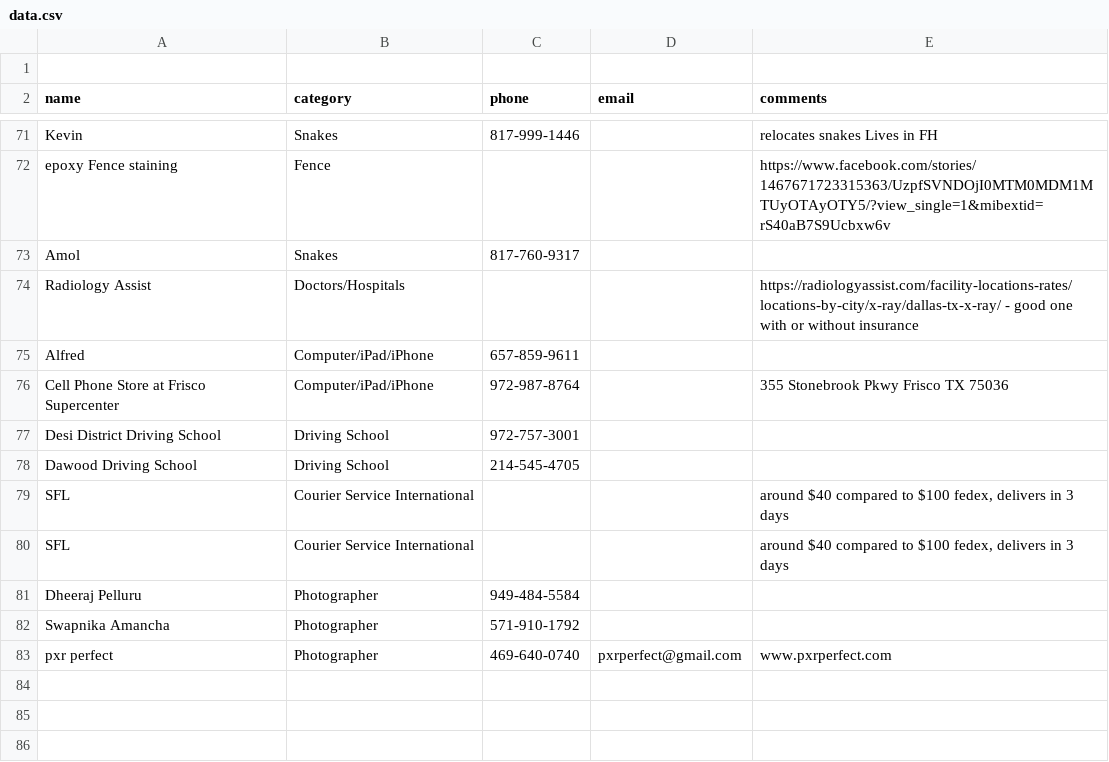
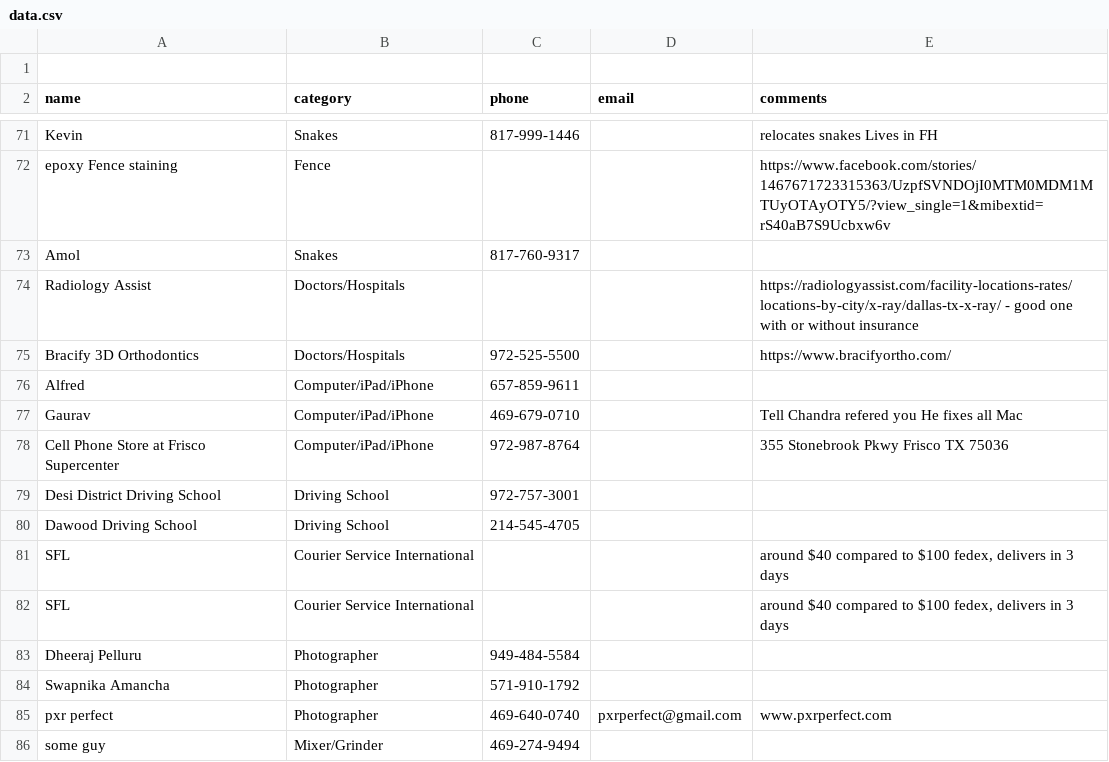
Before and after one commit to crepaka/fh-handymen, a CSV file: data.csv, drawn as a sheet; only a part is shown, gaps mark what is left out; the diff names each change by its address in the sheet, - before the commit and + after, or states it on an @@ line.

Commit message:
Update data.csv

```diff
--- a/data.csv
+++ b/data.csv
+row 75: Bracify 3D Orthodontics | Doctors/Hospitals | 972-525-5500 |  | https://www.bracifyortho.com/
+row 77: Gaurav | Computer/iPad/iPhone | 469-679-0710 |  | Tell Chandra refered you He fixes all Mac
+row 86: some guy | Mixer/Grinder | 469-274-9494
```
